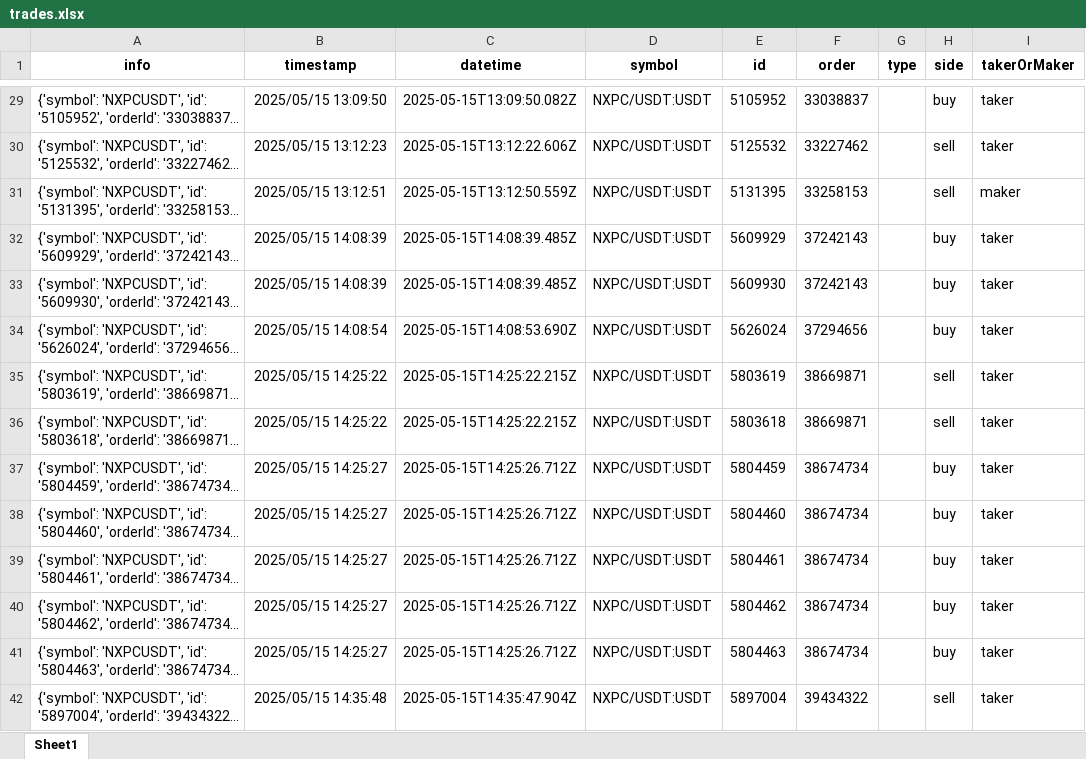
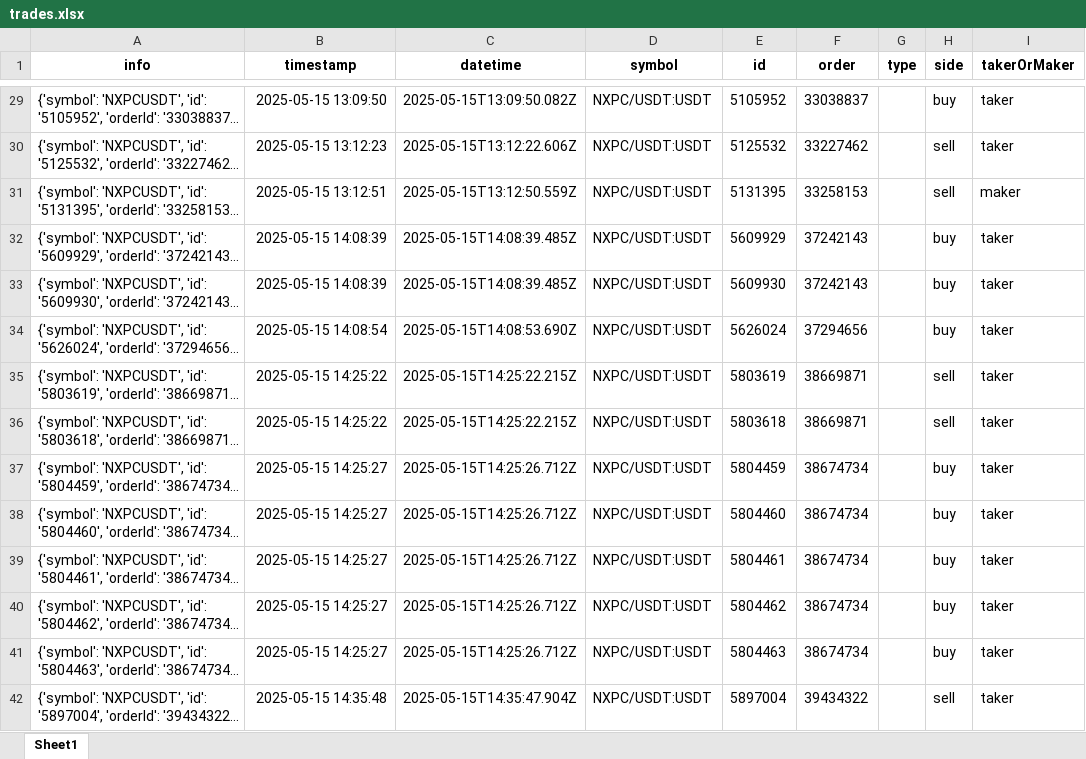
Before and after one commit to ShentuYvlv/BactTrading, an Excel workbook: trades.xlsx, sheet Sheet1, drawn as a sheet; only a part is shown, gaps mark what is left out; long unchanged cells end in …; values as stored, in another font and other column widths than the file's, no borders; the diff covers the shown part only; the diff names each change by its address in the sheet, - before the commit and + after, or states it on an @@ line.

```diff
--- a/trades.xlsx (sheet Sheet1)
+++ b/trades.xlsx (sheet Sheet1)
-B29 (timestamp): 2025/05/15 13:09:50
+B29 (timestamp): 2025-05-15 13:09:50
-B30 (timestamp): 2025/05/15 13:12:23
+B30 (timestamp): 2025-05-15 13:12:23
-B31 (timestamp): 2025/05/15 13:12:51
+B31 (timestamp): 2025-05-15 13:12:51
-B32:B33 (timestamp): 2025/05/15 14:08:39
+B32:B33 (timestamp): 2025-05-15 14:08:39
-B34 (timestamp): 2025/05/15 14:08:54
+B34 (timestamp): 2025-05-15 14:08:54
-B35:B36 (timestamp): 2025/05/15 14:25:22
+B35:B36 (timestamp): 2025-05-15 14:25:22
-B37:B41 (timestamp): 2025/05/15 14:25:27
+B37:B41 (timestamp): 2025-05-15 14:25:27
-B42 (timestamp): 2025/05/15 14:35:48
+B42 (timestamp): 2025-05-15 14:35:48
```
Also changed, not shown: 1 removed row and 53 edited cells elsewhere in this sheet, positions.xlsx, 36 other files.
